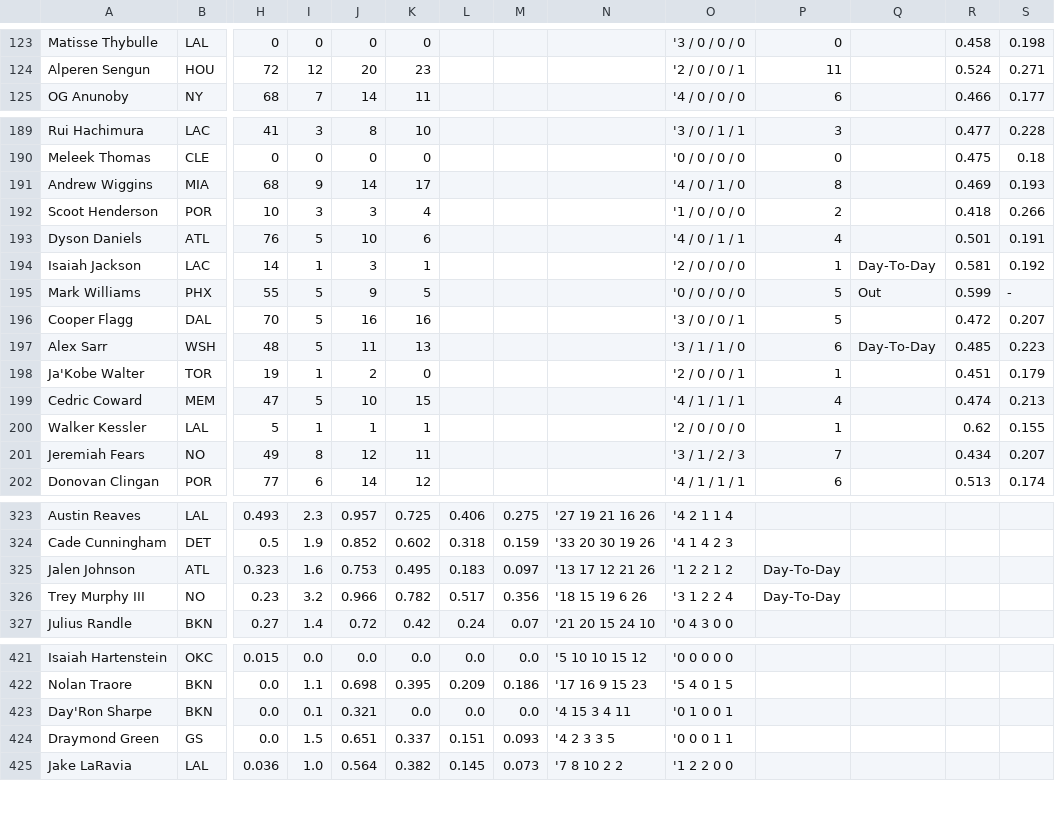
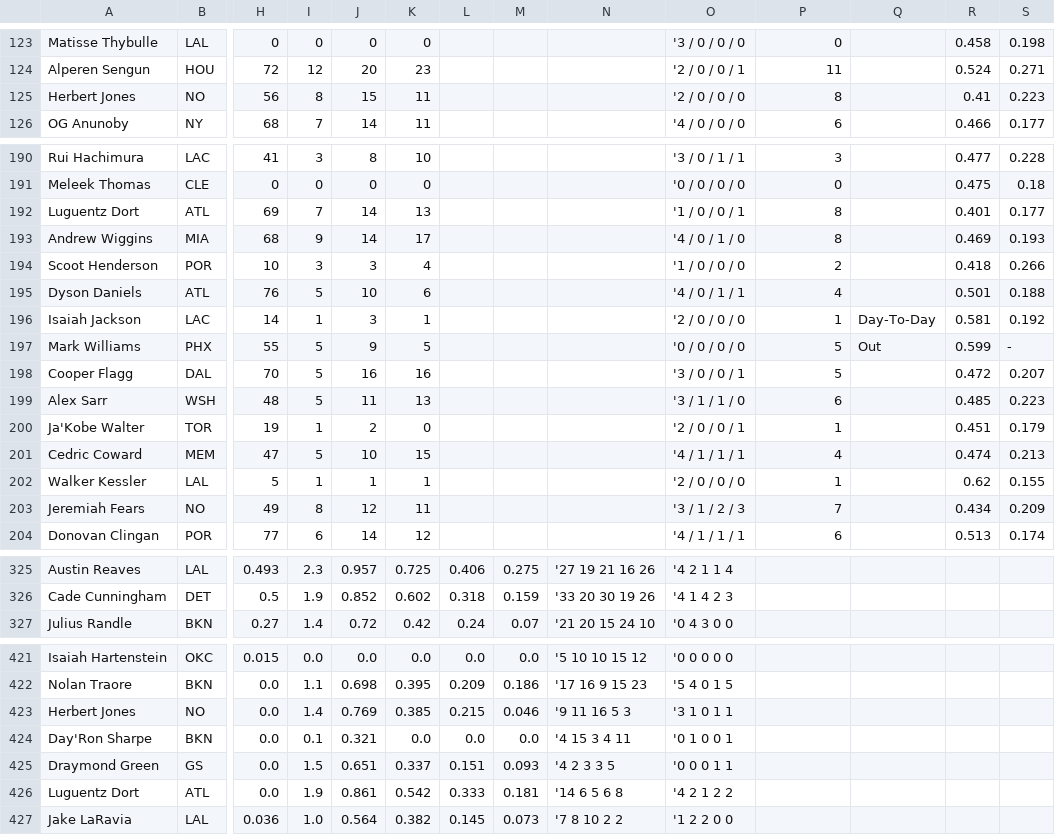
Before and after one commit to babybro652-cmd/Defined-Risk-Trading, a CSV file: analysis/nba/out/nba_tab.csv, drawn as a sheet; only a part is shown, gaps mark what is left out; removed rows and columns are numbered as before the commit, all else as after; rows hold the shown columns only; the diff covers the shown part only; the diff names each change by its address in the sheet, - before the commit and + after, or states it on an @@ line.

```diff
--- a/analysis/nba/out/nba_tab.csv
+++ b/analysis/nba/out/nba_tab.csv
+row 125: Herbert Jones | NO | 56 | 8 | 15 | 11 |  |  |  | '2 / 0 / 0 / 0 | 8 |  | 0.41 | 0.223
+row 192: Luguentz Dort | ATL | 69 | 7 | 14 | 13 |  |  |  | '1 / 0 / 0 / 1 | 8 |  | 0.401 | 0.177
-S195: 0.191
+S195: 0.188
-Q199: Day-To-Day
+Q199: (empty)
-S203: 0.207
+S203: 0.209
-row 325: Jalen Johnson | ATL | 0.323 | 1.6 | 0.753 | 0.495 | 0.183 | 0.097 | '13 17 12 21 26 | '1 2 2 1 2 | Day-To-Day
-row 326: Trey Murphy III | NO | 0.23 | 3.2 | 0.966 | 0.782 | 0.517 | 0.356 | '18 15 19 6 26 | '3 1 2 2 4 | Day-To-Day
+row 423: Herbert Jones | NO | 0.0 | 1.4 | 0.769 | 0.385 | 0.215 | 0.046 | '9 11 16 5 3 | '3 1 0 1 1
+row 426: Luguentz Dort | ATL | 0.0 | 1.9 | 0.861 | 0.542 | 0.333 | 0.181 | '14 6 5 6 8 | '4 2 1 2 2
```
Also changed, not shown: 24 edited cells elsewhere in this file, 6 other files.
